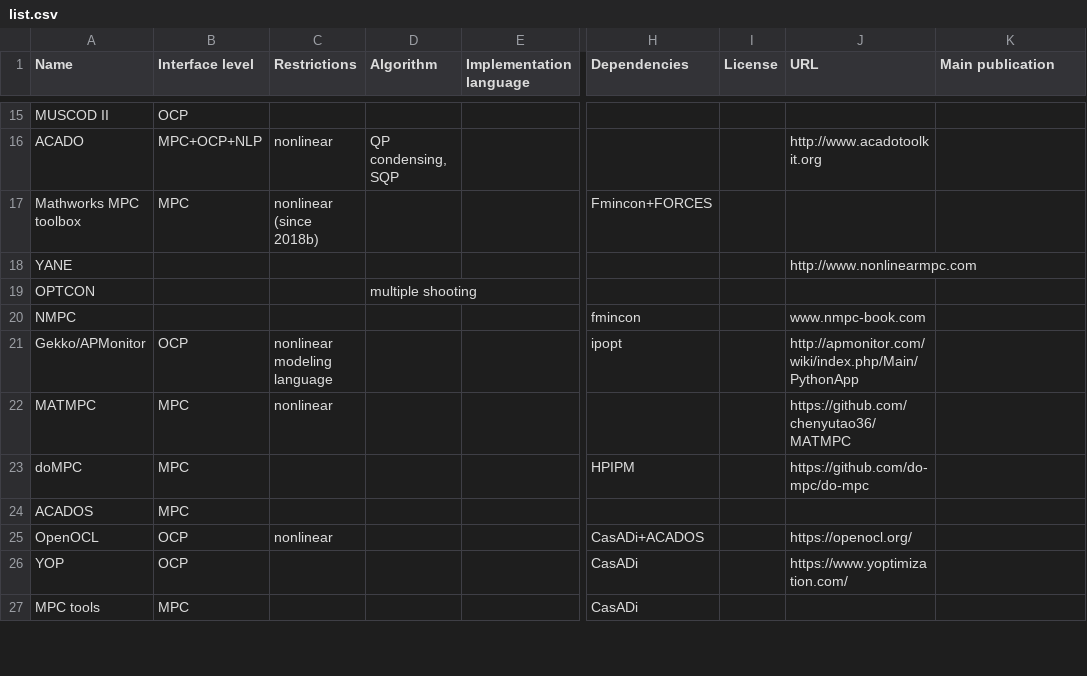
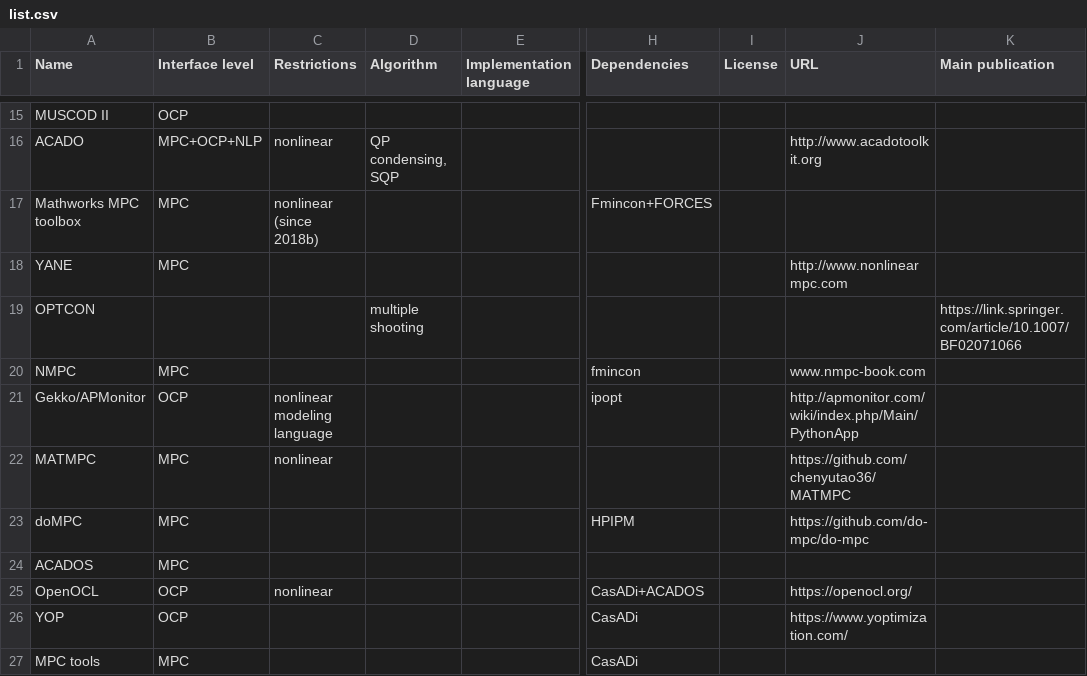
Before and after one commit to meco-group/dynamic_optimization_inventory, a CSV file: list.csv, drawn as a sheet; only a part is shown, gaps mark what is left out; the diff names each change by its address in the sheet, - before the commit and + after, or states it on an @@ line.

Commit message:
Update list.csv

```diff
--- a/list.csv
+++ b/list.csv
-B18 (Interface level): (empty)
+B18 (Interface level): MPC
-K19 (Main publication): (empty)
+K19 (Main publication): https://link.springer.com/article/10.1007/BF02071066
-B20 (Interface level): (empty)
+B20 (Interface level): MPC
```
